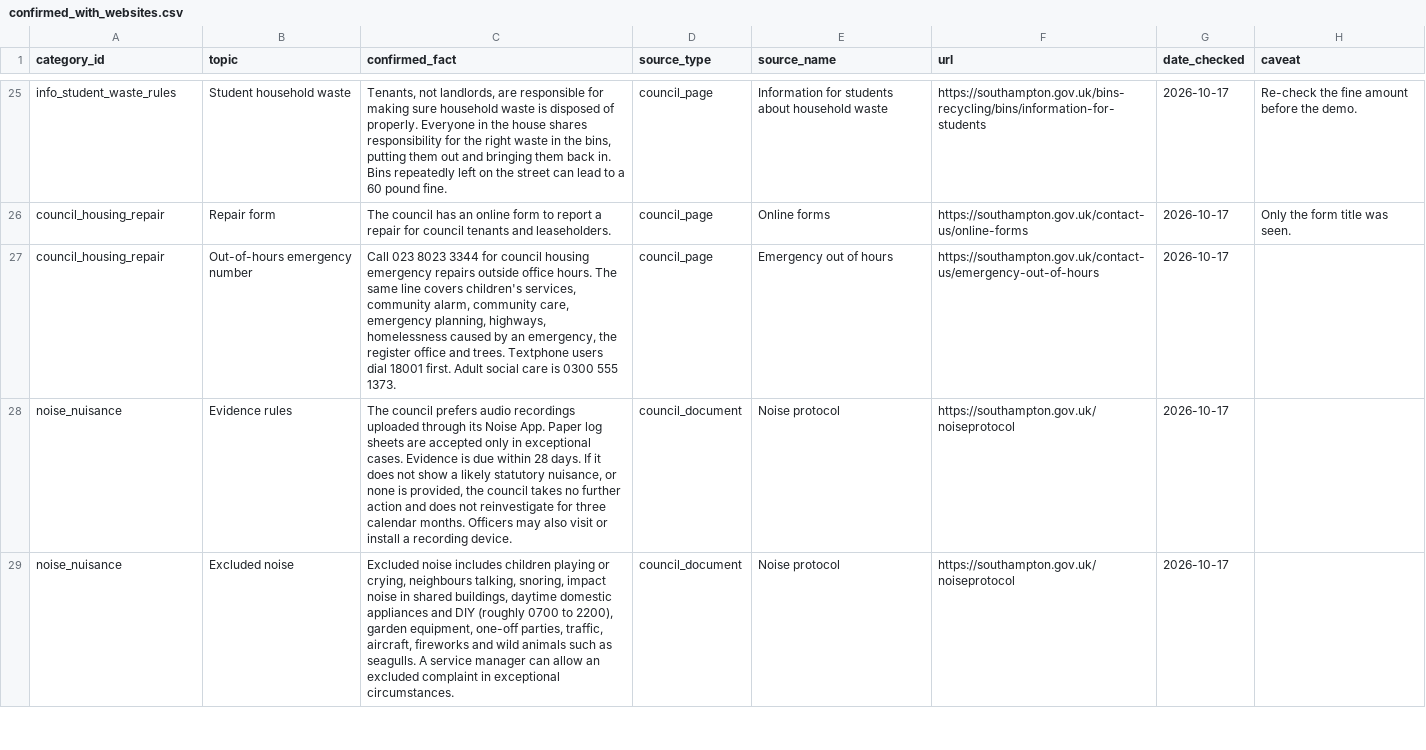
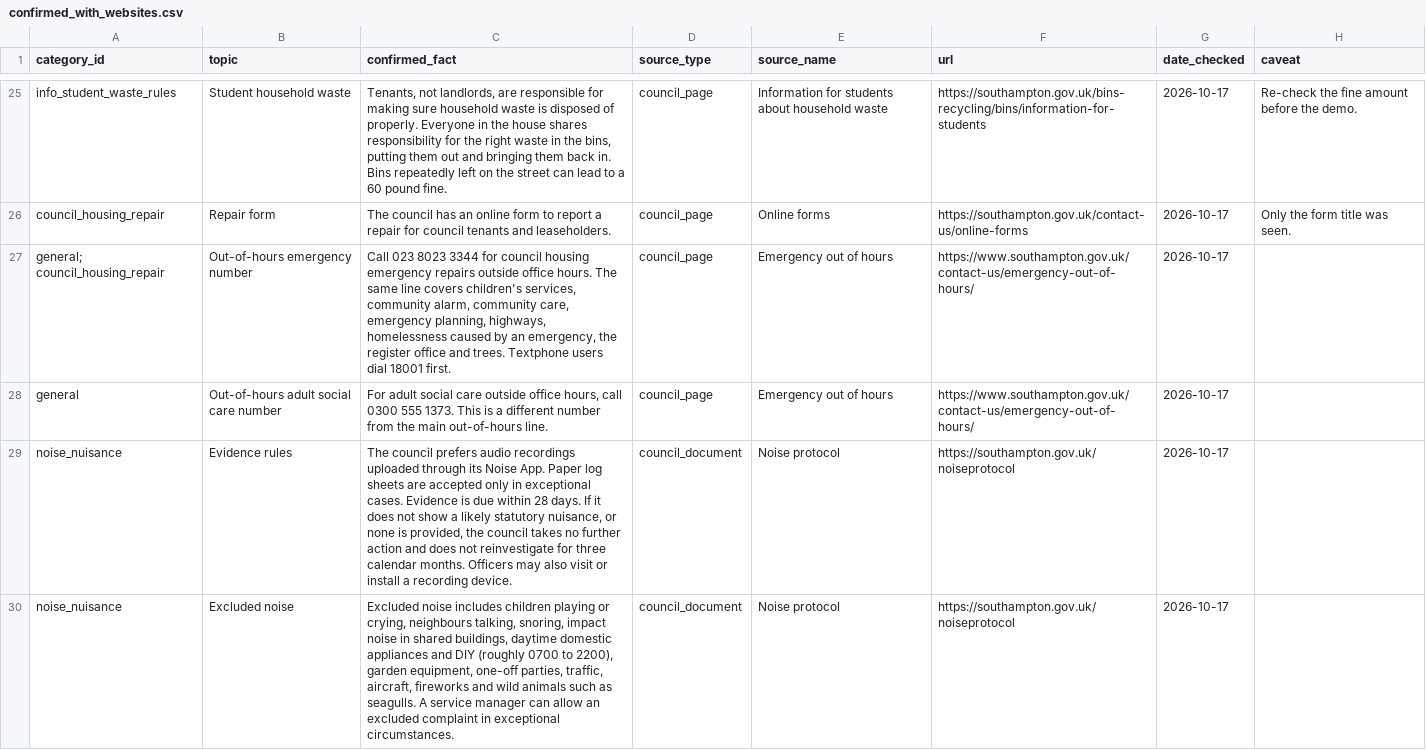
Before and after one commit to KRAA5H/sotonaiship-26, a CSV file: agent/confirmed_with_websites.csv, drawn as a sheet; only a part is shown, gaps mark what is left out.

```diff
--- a/agent/confirmed_with_websites.csv
+++ b/agent/confirmed_with_websites.csv
@@ -26,3 +26,4 @@
 "council_housing_repair","Repair form","The council has an online form to report a repair for council tenants and leaseholders.","council_page","Online forms","https://southampton.gov.uk/contact-us/online-forms","2026-10-17","Only the form title was seen."
-"council_housing_repair","Out-of-hours emergency number","Call 023 8023 3344 for council housing emergency repairs outside office hours. The same line covers children's services, community alarm, community care, emergency planning, highways, homelessness caused by an emergency, the register office and trees. Textphone users dial 18001 first. Adult social care is 0300 555 1373.","council_page","Emergency out of hours","https://southampton.gov.uk/contact-us/emergency-out-of-hours","2026-10-17",""
+"general; council_housing_repair","Out-of-hours emergency number","Call 023 8023 3344 for council housing emergency repairs outside office hours. The same line covers children's services, community alarm, community care, emergency planning, highways, homelessness caused by an emergency, the register office and trees. Textphone users dial 18001 first.","council_page","Emergency out of hours","https://www.southampton.gov.uk/contact-us/emergency-out-of-hours/","2026-10-17",""
+"general","Out-of-hours adult social care number","For adult social care outside office hours, call 0300 555 1373. This is a different number from the main out-of-hours line.","council_page","Emergency out of hours","https://www.southampton.gov.uk/contact-us/emergency-out-of-hours/","2026-10-17",""
 "noise_nuisance","Evidence rules","The council prefers audio recordings uploaded through its Noise App. Paper log sheets are accepted only in exceptional cases. Evidence is due within 28 days. If it does not show a likely statutory nuisance, or none is provided, the council takes no further action and does not reinvestigate for three calendar months. Officers may also visit or install a recording device.","council_document","Noise protocol","https://southampton.gov.uk/noiseprotocol","2026-10-17",""
```
Also changed, not shown: 5 other files.
